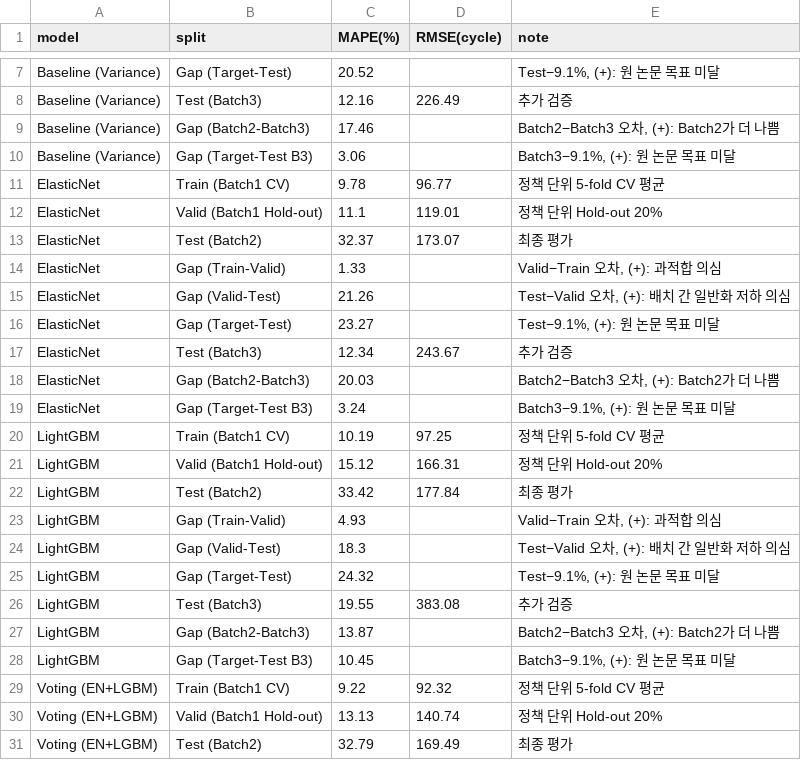
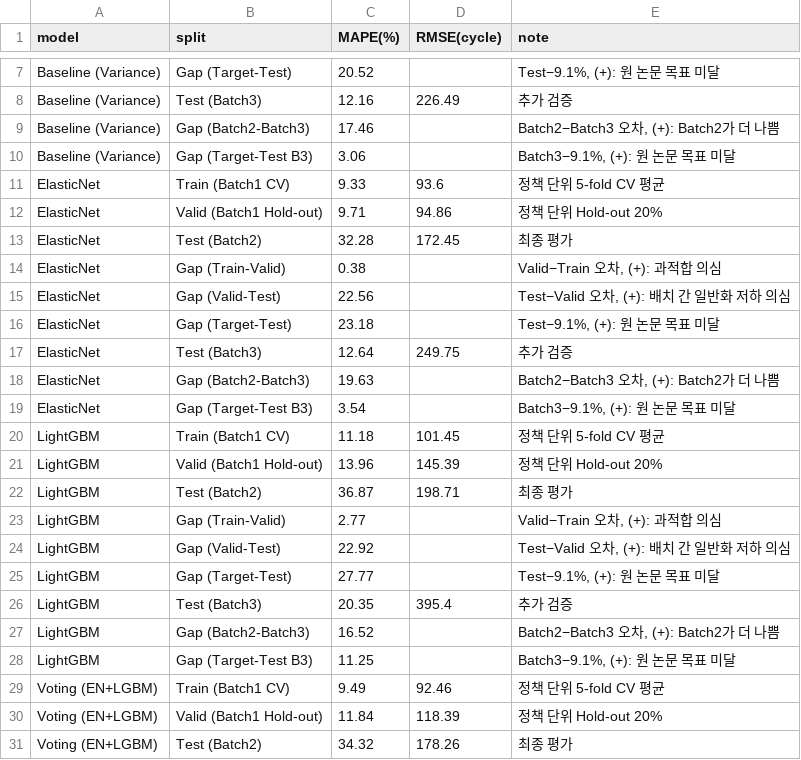
Before and after one commit to insidesight0921-stack/ess-battery-life-prediction, a CSV file: results/model_performance_all.csv, drawn as a sheet; only a part is shown, gaps mark what is left out; the diff covers the shown part only.

```diff
--- a/results/model_performance_all.csv
+++ b/results/model_performance_all.csv
@@ -10,22 +10,22 @@ Baseline (Variance),Gap (Batch2-Batch3),17.46,,"Batch2−Batch3 오차, (+): Bat
 Baseline (Variance),Gap (Target-Test B3),3.06,,"Batch3−9.1%, (+): 원 논문 목표 미달"
-ElasticNet,Train (Batch1 CV),9.78,96.77,정책 단위 5-fold CV 평균
-ElasticNet,Valid (Batch1 Hold-out),11.1,119.01,정책 단위 Hold-out 20%
-ElasticNet,Test (Batch2),32.37,173.07,최종 평가
-ElasticNet,Gap (Train-Valid),1.33,,"Valid−Train 오차, (+): 과적합 의심"
-ElasticNet,Gap (Valid-Test),21.26,,"Test−Valid 오차, (+): 배치 간 일반화 저하 의심"
-ElasticNet,Gap (Target-Test),23.27,,"Test−9.1%, (+): 원 논문 목표 미달"
-ElasticNet,Test (Batch3),12.34,243.67,추가 검증
-ElasticNet,Gap (Batch2-Batch3),20.03,,"Batch2−Batch3 오차, (+): Batch2가 더 나쁨"
-ElasticNet,Gap (Target-Test B3),3.24,,"Batch3−9.1%, (+): 원 논문 목표 미달"
-LightGBM,Train (Batch1 CV),10.19,97.25,정책 단위 5-fold CV 평균
-LightGBM,Valid (Batch1 Hold-out),15.12,166.31,정책 단위 Hold-out 20%
-LightGBM,Test (Batch2),33.42,177.84,최종 평가
-LightGBM,Gap (Train-Valid),4.93,,"Valid−Train 오차, (+): 과적합 의심"
-LightGBM,Gap (Valid-Test),18.3,,"Test−Valid 오차, (+): 배치 간 일반화 저하 의심"
-LightGBM,Gap (Target-Test),24.32,,"Test−9.1%, (+): 원 논문 목표 미달"
-LightGBM,Test (Batch3),19.55,383.08,추가 검증
-LightGBM,Gap (Batch2-Batch3),13.87,,"Batch2−Batch3 오차, (+): Batch2가 더 나쁨"
-LightGBM,Gap (Target-Test B3),10.45,,"Batch3−9.1%, (+): 원 논문 목표 미달"
-Voting (EN+LGBM),Train (Batch1 CV),9.22,92.32,정책 단위 5-fold CV 평균
-Voting (EN+LGBM),Valid (Batch1 Hold-out),13.13,140.74,정책 단위 Hold-out 20%
-Voting (EN+LGBM),Test (Batch2),32.79,169.49,최종 평가
+ElasticNet,Train (Batch1 CV),9.33,93.6,정책 단위 5-fold CV 평균
+ElasticNet,Valid (Batch1 Hold-out),9.71,94.86,정책 단위 Hold-out 20%
+ElasticNet,Test (Batch2),32.28,172.45,최종 평가
+ElasticNet,Gap (Train-Valid),0.38,,"Valid−Train 오차, (+): 과적합 의심"
+ElasticNet,Gap (Valid-Test),22.56,,"Test−Valid 오차, (+): 배치 간 일반화 저하 의심"
+ElasticNet,Gap (Target-Test),23.18,,"Test−9.1%, (+): 원 논문 목표 미달"
+ElasticNet,Test (Batch3),12.64,249.75,추가 검증
+ElasticNet,Gap (Batch2-Batch3),19.63,,"Batch2−Batch3 오차, (+): Batch2가 더 나쁨"
+ElasticNet,Gap (Target-Test B3),3.54,,"Batch3−9.1%, (+): 원 논문 목표 미달"
+LightGBM,Train (Batch1 CV),11.18,101.45,정책 단위 5-fold CV 평균
+LightGBM,Valid (Batch1 Hold-out),13.96,145.39,정책 단위 Hold-out 20%
+LightGBM,Test (Batch2),36.87,198.71,최종 평가
+LightGBM,Gap (Train-Valid),2.77,,"Valid−Train 오차, (+): 과적합 의심"
+LightGBM,Gap (Valid-Test),22.92,,"Test−Valid 오차, (+): 배치 간 일반화 저하 의심"
+LightGBM,Gap (Target-Test),27.77,,"Test−9.1%, (+): 원 논문 목표 미달"
+LightGBM,Test (Batch3),20.35,395.4,추가 검증
+LightGBM,Gap (Batch2-Batch3),16.52,,"Batch2−Batch3 오차, (+): Batch2가 더 나쁨"
+LightGBM,Gap (Target-Test B3),11.25,,"Batch3−9.1%, (+): 원 논문 목표 미달"
+Voting (EN+LGBM),Train (Batch1 CV),9.49,92.46,정책 단위 5-fold CV 평균
+Voting (EN+LGBM),Valid (Batch1 Hold-out),11.84,118.39,정책 단위 Hold-out 20%
+Voting (EN+LGBM),Test (Batch2),34.32,178.26,최종 평가
```
Also changed, not shown: 7 edited cells elsewhere in this file, results/diag_feature_dependence.csv, results/model_selection_repeated_holdout.csv, 32 other files.
